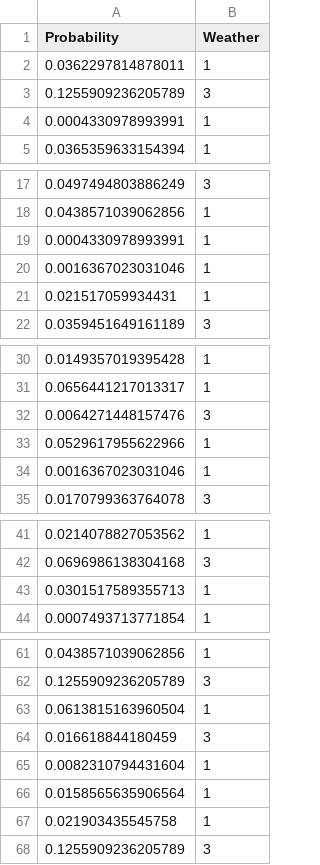
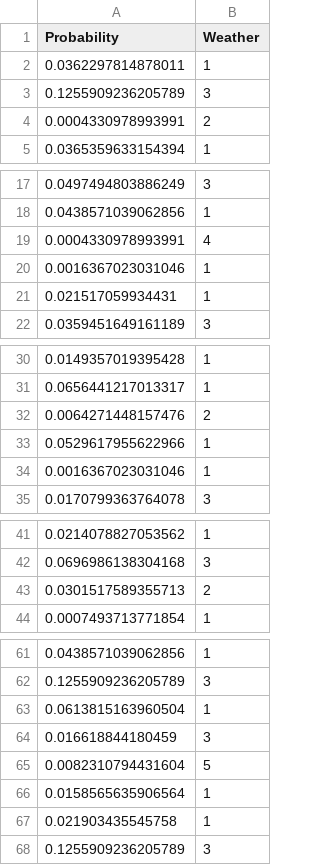
Before and after one commit to rajesh-adk-137/BayesianNetwork-AI_PROJECT, a CSV file: testing/prediction.csv, drawn as a sheet; only a part is shown, gaps mark what is left out; the diff covers the shown part only.

```diff
--- a/testing/prediction.csv
+++ b/testing/prediction.csv
@@ -3,3 +3,3 @@ Probability,Weather
 0.1255909236205789,3
-0.0004330978993991,1
+0.0004330978993991,2
 0.0365359633154394,1
@@ -18,3 +18,3 @@ Probability,Weather
 0.0438571039062856,1
-0.0004330978993991,1
+0.0004330978993991,4
 0.0016367023031046,1
@@ -31,3 +31,3 @@ Probability,Weather
 0.0656441217013317,1
-0.0064271448157476,3
+0.0064271448157476,2
 0.0529617955622966,1
@@ -42,3 +42,3 @@ Probability,Weather
 0.0696986138304168,3
-0.0301517589355713,1
+0.0301517589355713,2
 0.0007493713771854,1
@@ -64,3 +64,3 @@ Probability,Weather
 0.016618844180459,3
-0.0082310794431604,1
+0.0082310794431604,5
 0.0158565635906564,1
```
Also changed, not shown: 5 edited cells elsewhere in this file, testing/probability_results.csv, 26 other files.
